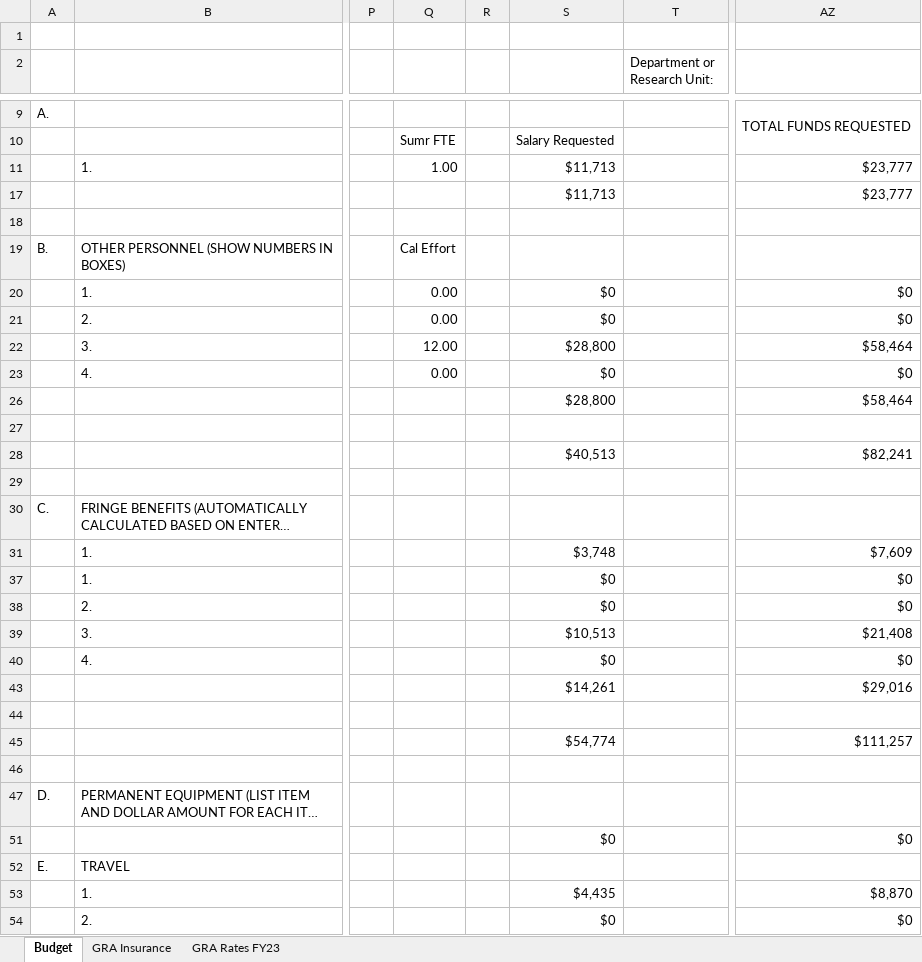
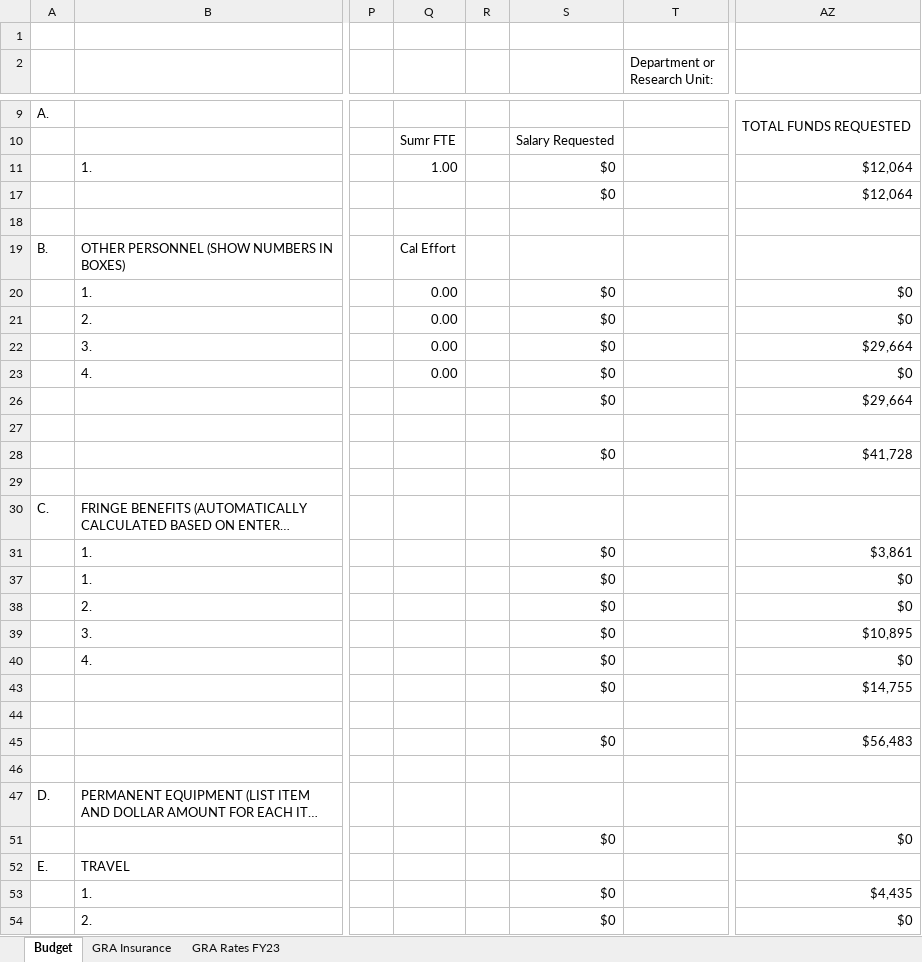
Before and after one commit to kpenev/TESS_EB_Bayesian, an Excel workbook: budget/BudgetDetails.xlsx, sheet Budget, drawn as a sheet; only a part is shown, gaps mark what is left out; long unchanged cells end in …; values as stored, in another font and other column widths than the file's, no cell formats; conditional formats not drawn; the diff covers the shown part only; the diff names each change by its address in the sheet, - before the commit and + after, or states it on an @@ line.

Commit message:
ADAP 2023: Begin preparing SOW & budget de-conflicted with FINESST

```diff
--- a/budget/BudgetDetails.xlsx (sheet Budget)
+++ b/budget/BudgetDetails.xlsx (sheet Budget)
-S11: $11,713
+S11: $0
-AZ11: $23,777
+AZ11: $12,064
-S17: $11,713
+S17: $0
-AZ17: $23,777
+AZ17: $12,064
-Q22: 12.00
+Q22: 0.00
-S22: $28,800
+S22: $0
-AZ22: $58,464
+AZ22: $29,664
-S26: $28,800
+S26: $0
-AZ26: $58,464
+AZ26: $29,664
-S28: $40,513
+S28: $0
-AZ28: $82,241
+AZ28: $41,728
-S31: $3,748
+S31: $0
-AZ31: $7,609
+AZ31: $3,861
-S39: $10,513
+S39: $0
-AZ39: $21,408
+AZ39: $10,895
-S43: $14,261
+S43: $0
-AZ43: $29,016
+AZ43: $14,755
-S45: $54,774
+S45: $0
-AZ45: $111,257
+AZ45: $56,483
-S53: $4,435
+S53: $0
-AZ53: $8,870
+AZ53: $4,435
```
Also changed, not shown: 2 added rows, 2 removed rows and 14 edited cells elsewhere in this sheet, sheet GRA Rates FY23, cell formats, 3 other files.
